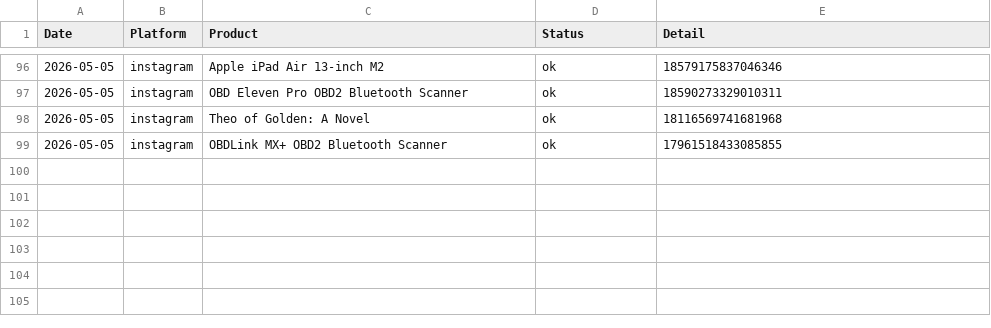
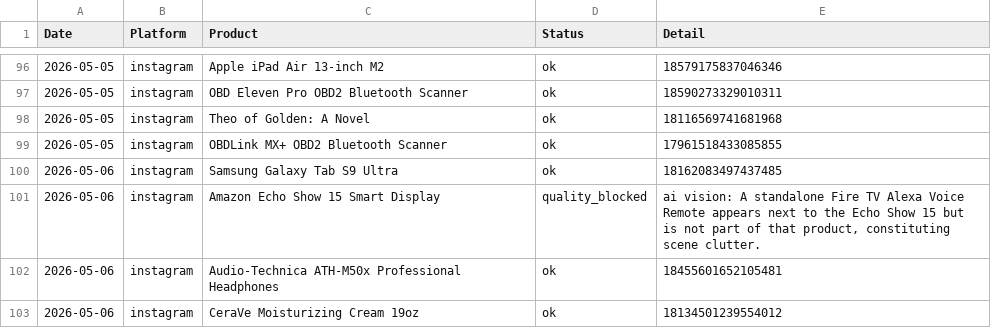
Before and after one commit to hotproductsdot-com/hotproductsdot-v2, a CSV file: marketing-campaigns/post_log.csv, drawn as a sheet; only a part is shown, gaps mark what is left out; the diff names each change by its address in the sheet, - before the commit and + after, or states it on an @@ line.

```diff
--- a/marketing-campaigns/post_log.csv
+++ b/marketing-campaigns/post_log.csv
+row 100: 2026-05-06 | instagram | Samsung Galaxy Tab S9 Ultra | ok | 18162083497437485
+row 101: 2026-05-06 | instagram | Amazon Echo Show 15 Smart Display | quality_blocked | ai vision: A standalone Fire TV Alexa Voice Remote appears next to the Echo Show 15 but is not part of that product, constituting scene clutter.
+row 102: 2026-05-06 | instagram | Audio-Technica ATH-M50x Professional Headphones | ok | 18455601652105481
+row 103: 2026-05-06 | instagram | CeraVe Moisturizing Cream 19oz | ok | 18134501239554012
```
